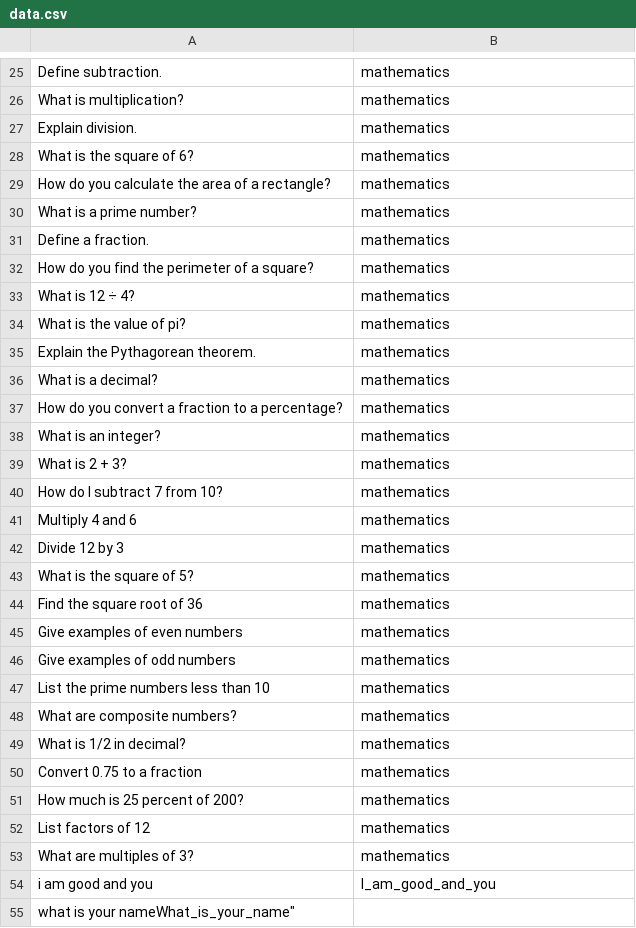
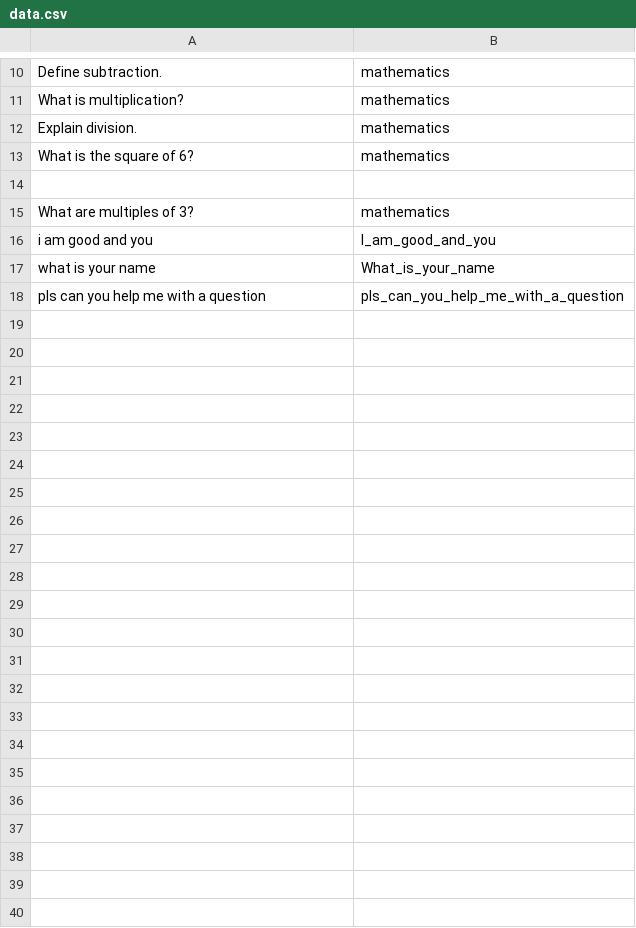
Before and after one commit to Holixdave/python_backend_ai, a CSV file: data.csv, drawn as a sheet; only a part is shown, gaps mark what is left out; removed rows and columns are numbered as before the commit, all else as after; the diff covers the shown part only; the diff names each change by its address in the sheet, - before the commit and + after, or states it on an @@ line.

```diff
--- a/data.csv
+++ b/data.csv
-row 14: How do you calculate the area of a rectangle? | mathematics
+row 14: (empty)
-row 30: What is a prime number? | mathematics
-row 31: Define a fraction. | mathematics
-row 32: How do you find the perimeter of a square? | mathematics
-row 33: What is 12 ÷ 4? | mathematics
-row 34: What is the value of pi? | mathematics
-row 35: Explain the Pythagorean theorem. | mathematics
-row 36: What is a decimal? | mathematics
-row 37: How do you convert a fraction to a percentage? | mathematics
-row 38: What is an integer? | mathematics
-row 39: What is 2 + 3? | mathematics
-row 40: How do I subtract 7 from 10? | mathematics
-row 41: Multiply 4 and 6 | mathematics
-row 42: Divide 12 by 3 | mathematics
-row 43: What is the square of 5? | mathematics
-row 44: Find the square root of 36 | mathematics
-row 45: Give examples of even numbers | mathematics
-row 46: Give examples of odd numbers | mathematics
-row 47: List the prime numbers less than 10 | mathematics
-row 48: What are composite numbers? | mathematics
-row 49: What is 1/2 in decimal? | mathematics
-row 50: Convert 0.75 to a fraction | mathematics
-row 51: How much is 25 percent of 200? | mathematics
-row 52: List factors of 12 | mathematics
-row 55: what is your nameWhat_is_your_name"
+row 17: what is your name | What_is_your_name
+row 18: pls can you help me with a question | pls_can_you_help_me_with_a_question
```
Also changed, not shown: 15 removed rows and 4 edited cells elsewhere in this file, answers/conversation.csv, answers/greetings.csv, 2 other files.
